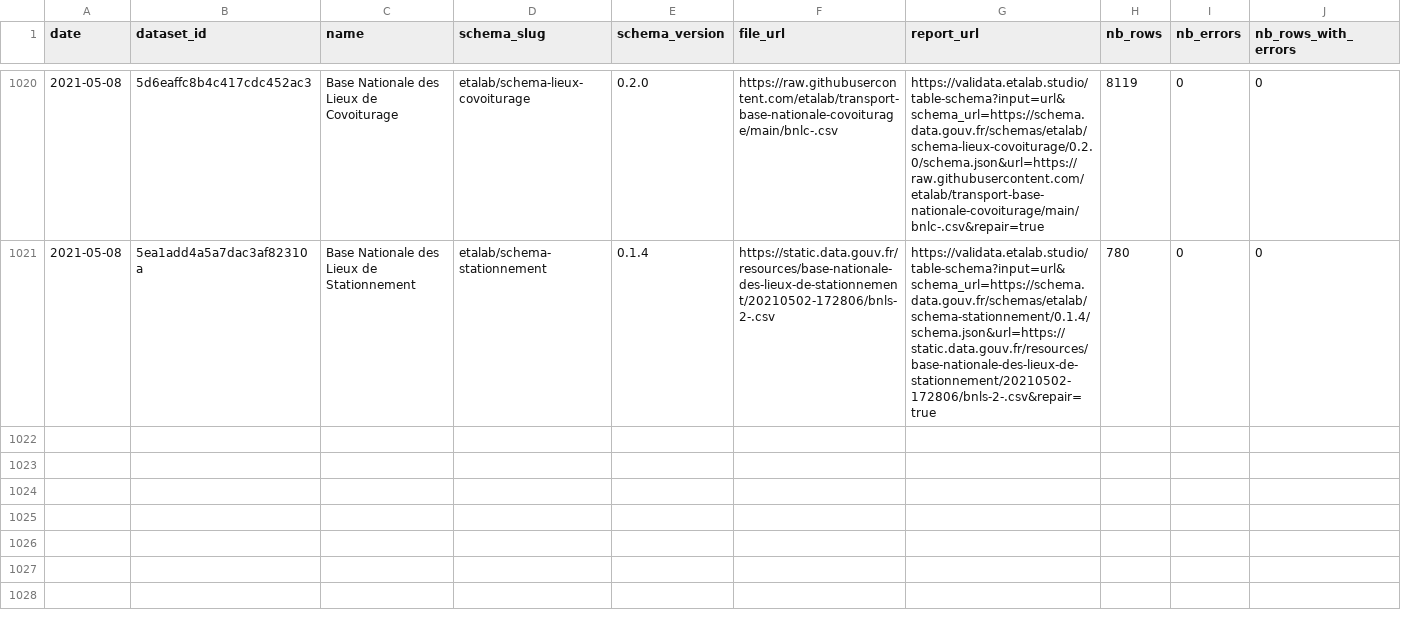
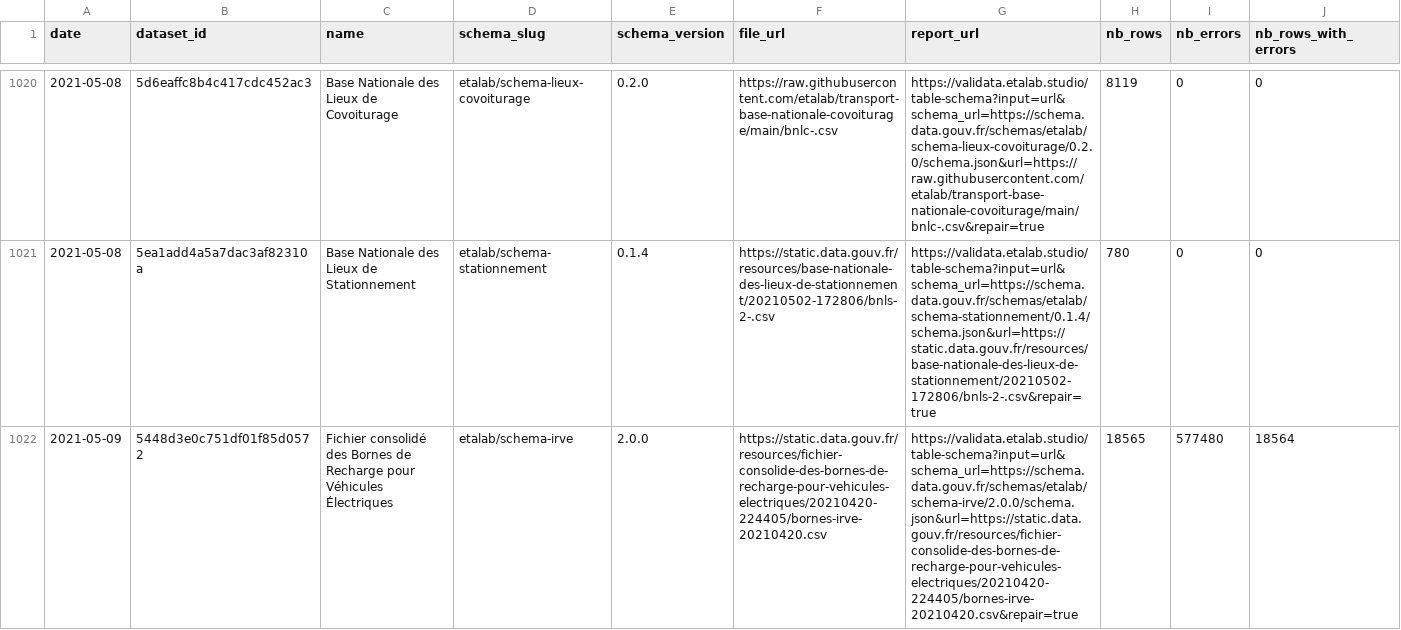
Before and after one commit to etalab/monitor-consolidation, a CSV file: data.csv, drawn as a sheet; only a part is shown, gaps mark what is left out; rows hold the shown columns only; the diff covers the shown part only; the diff names each change by its address in the sheet, - before the commit and + after, or states it on an @@ line.

```diff
--- a/data.csv
+++ b/data.csv
+row 1022: 2021-05-09 | 5448d3e0c751df01f85d0572 | Fichier consolidé des Bornes de Recharge pour Véhicules Électriques | etalab/schema-irve | 2.0.0 | https://static.data.gouv.fr/resources/fichier-consolide-des-bornes-de-recharge-pour-vehicules-electriques/20210420-224405/bornes-irve-20210420.csv | https://validata.etalab.studio/table-schema?input=url&schema_url=https://schema.data.gouv.fr/schemas/etalab/schema-irve/2.0.0/schema.json&url=https://static.data.gouv.fr/resources/fichier-consolide-des-bornes-de-recharge-pour-vehicules-electriques/20210420-224405/bornes-irve-20210420.csv&repair=true | 18565 | 577480 | 18564
```
Also changed, not shown: 2 added rows elsewhere in this file, 1 other file.
